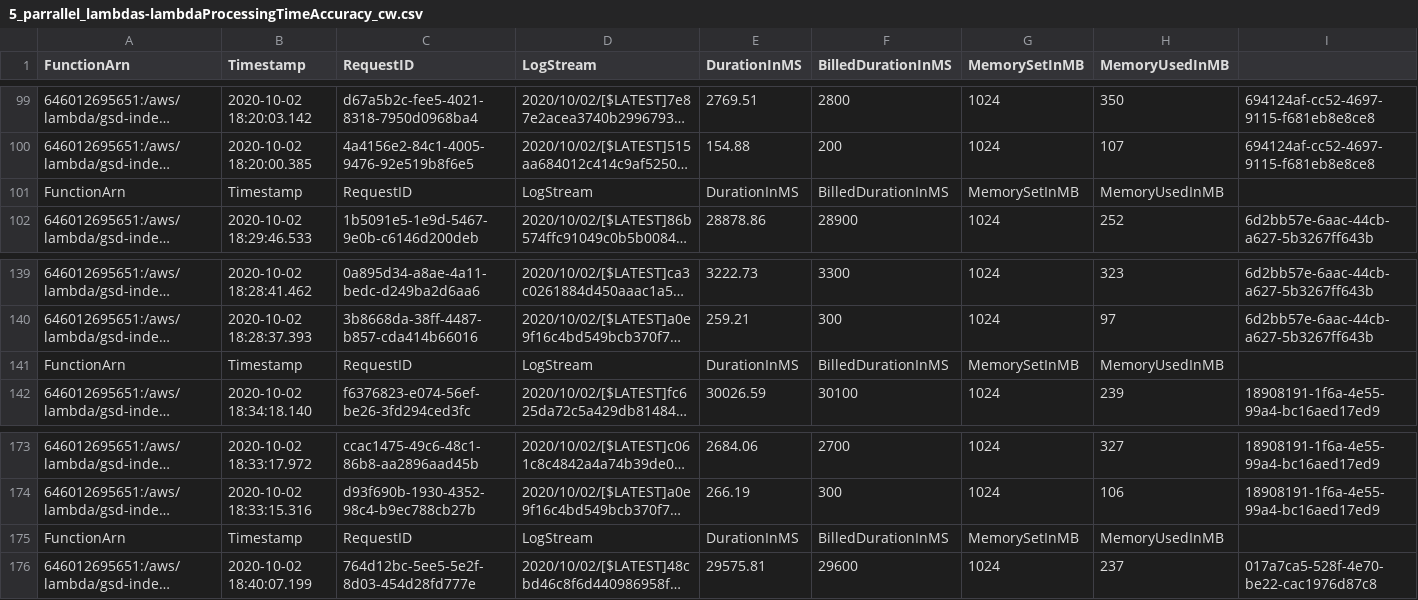
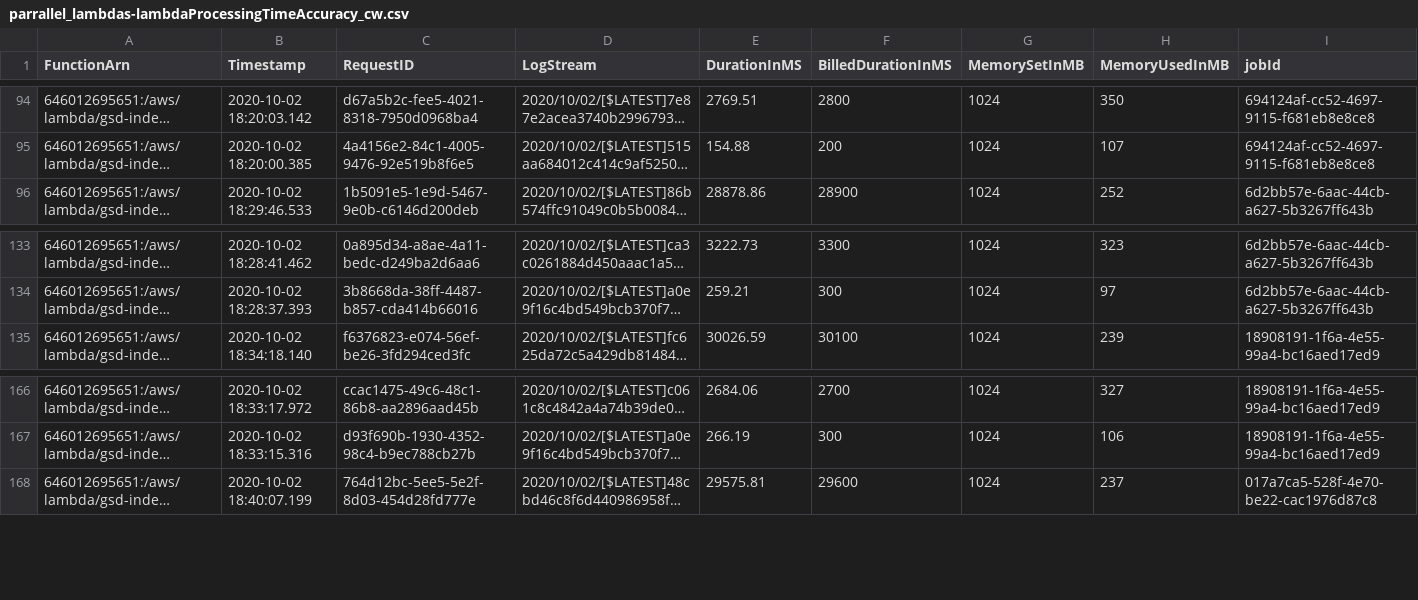
Before and after one commit to dn0912/SBDP_job_budgets, a CSV file: budget_control_system/src/public/evaluation/lambda-processing-time-accuracy/parrallel_lambdas-lambdaProcessingTimeAccuracy_cw.csv (was budget_control_system/src/public/evaluation/lambda-processing-time-accuracy/5_parrallel_lambdas-lambdaProcessingTimeAccuracy_cw.csv), drawn as a sheet; only a part is shown, gaps mark what is left out; long unchanged cells end in …; the diff covers the shown part only; the diff names each change by its address in the sheet, - before the commit and + after, or states it on an @@ line.

```diff
--- a/budget_control_system/src/public/evaluation/lambda-processing-time-accuracy/5_parrallel_lambdas-lambdaProcessingTimeAccuracy_cw.csv
+++ b/budget_control_system/src/public/evaluation/lambda-processing-time-accuracy/parrallel_lambdas-lambdaProcessingTimeAccuracy_cw.csv
-I1: (empty)
+I1: jobId
-row 101: FunctionArn | Timestamp | RequestID | LogStream | DurationInMS | BilledDurationInMS | MemorySetInMB | MemoryUsedInMB
-row 141: FunctionArn | Timestamp | RequestID | LogStream | DurationInMS | BilledDurationInMS | MemorySetInMB | MemoryUsedInMB
-row 175: FunctionArn | Timestamp | RequestID | LogStream | DurationInMS | BilledDurationInMS | MemorySetInMB | MemoryUsedInMB
```
Also changed, not shown: 5 removed rows elsewhere in this file, budget_control_system/src/public/evaluation/trace-fetching-delay/traceFetchingDelaysXRay.csv, 17 other files.
